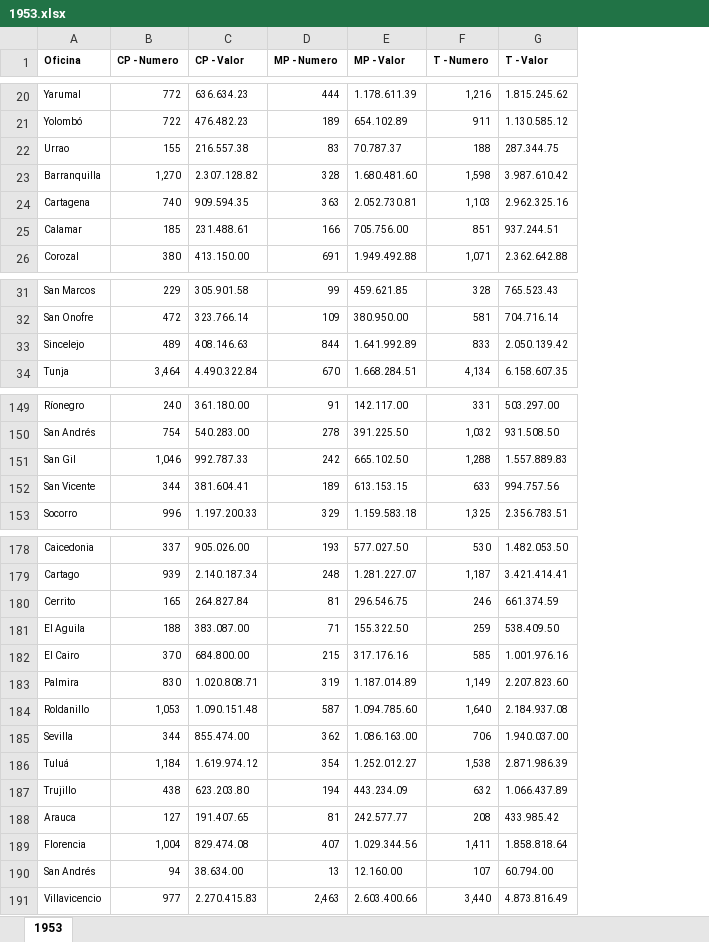
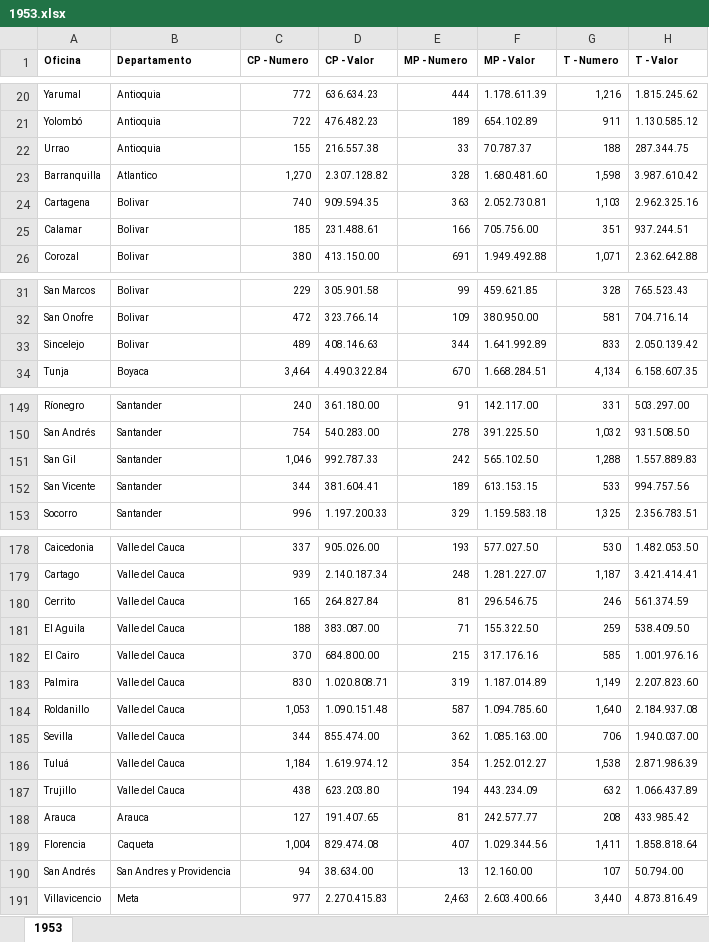
Before and after one commit to jl-tavera/CajaCreditoAgrario, an Excel workbook: input/DANE/1953.xlsx, sheet 1953, drawn as a sheet; only a part is shown, gaps mark what is left out; values as stored, in another font and other column widths than the file's, no borders; addresses are those after the commit; the diff covers the shown part only; the diff names each change by its address in the sheet, - before the commit and + after, or states it on an @@ line.

```diff
--- a/input/DANE/1953.xlsx (sheet 1953)
+++ b/input/DANE/1953.xlsx (sheet 1953)
+column B (Departamento), rows 20-26: Antioquia | Antioquia | Antioquia | Atlantico | Bolivar | Bolivar | Bolivar; rows 31-34: Bolivar | Bolivar | Bolivar | Boyaca; rows 149-153: all Santander; rows 178-191: Valle del Cauca | Valle del Cauca | Valle del Cauca | Valle del Cauca | Valle del Cauca | Valle del Cauca | Valle del Cauca | Valle del Cauca | Valle del Cauca | Valle del Cauca | Arauca | Caqueta | San Andres y Providencia | Meta
-E22 (MP - Numero): 83
+E22 (MP - Numero): 33
-G25 (T - Numero): 851
+G25 (T - Numero): 351
-E33 (MP - Numero): 844
+E33 (MP - Numero): 344
-F151 (MP - Valor): 665.102.50
+F151 (MP - Valor): 565.102.50
-G152 (T - Numero): 633
+G152 (T - Numero): 533
-H180 (T - Valor): 661.374.59
+H180 (T - Valor): 561.374.59
-F185 (MP - Valor): 1.086.163.00
+F185 (MP - Valor): 1.085.163.00
-H190 (T - Valor): 60.794.00
+H190 (T - Valor): 50.794.00
```
Also changed, not shown: 25 edited cells elsewhere in this sheet, 5 other files.
